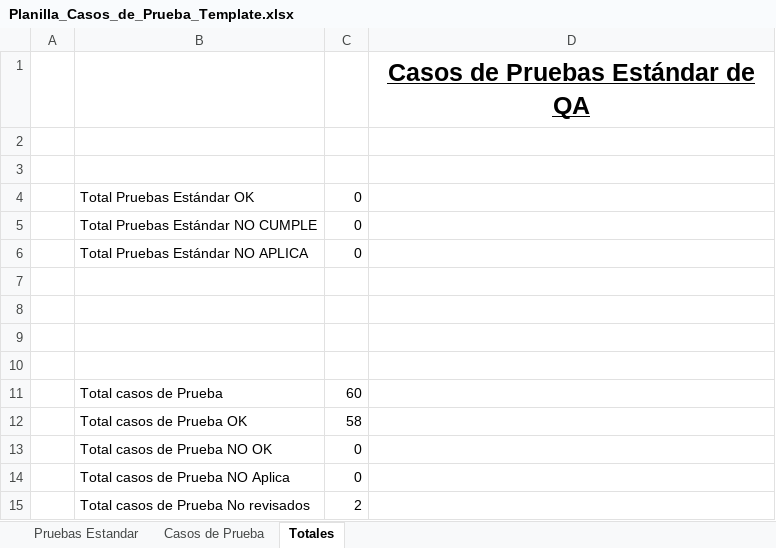
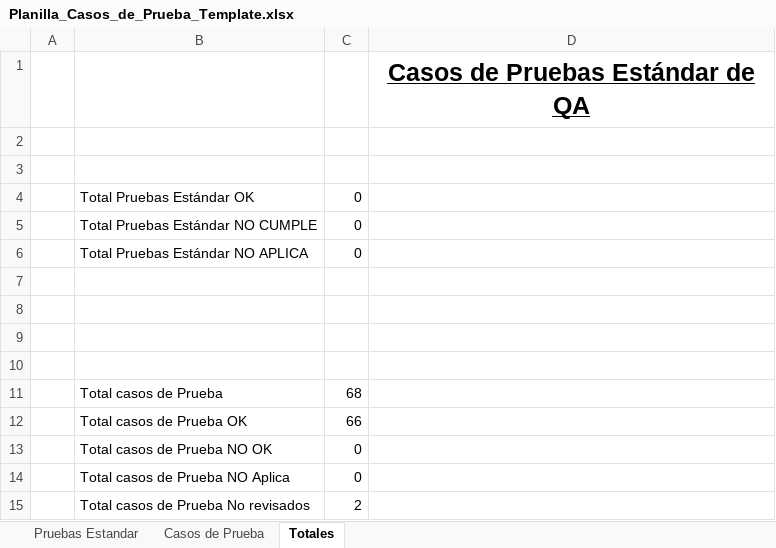
Before and after one commit to rodriacr/FitSearch, an Excel workbook: FASE 2/Evidencias Proyecto/Evidencias de documentación/Plan de Pruebas/Planilla_Casos_de_Prueba_Template.xlsx, sheet Totales, drawn as a sheet; values as stored, in another font and other column widths than the file's, no borders; charts and pictures not drawn; the diff names each change by its address in the sheet, - before the commit and + after, or states it on an @@ line.

```diff
--- a/FASE 2/Evidencias Proyecto/Evidencias de documentación/Plan de Pruebas/Planilla_Casos_de_Prueba_Template.xlsx (sheet Totales)
+++ b/FASE 2/Evidencias Proyecto/Evidencias de documentación/Plan de Pruebas/Planilla_Casos_de_Prueba_Template.xlsx (sheet Totales)
-C11: 60
+C11: 68
-C12: 58
+C12: 66
```
Also changed, not shown: sheet Casos de Prueba, hidden cells, FASE 1/Evidencias Grupales/Material complementario/PMOInformatica_Plantilla_de_Product_Backlog.xlsx, 11 other files.
